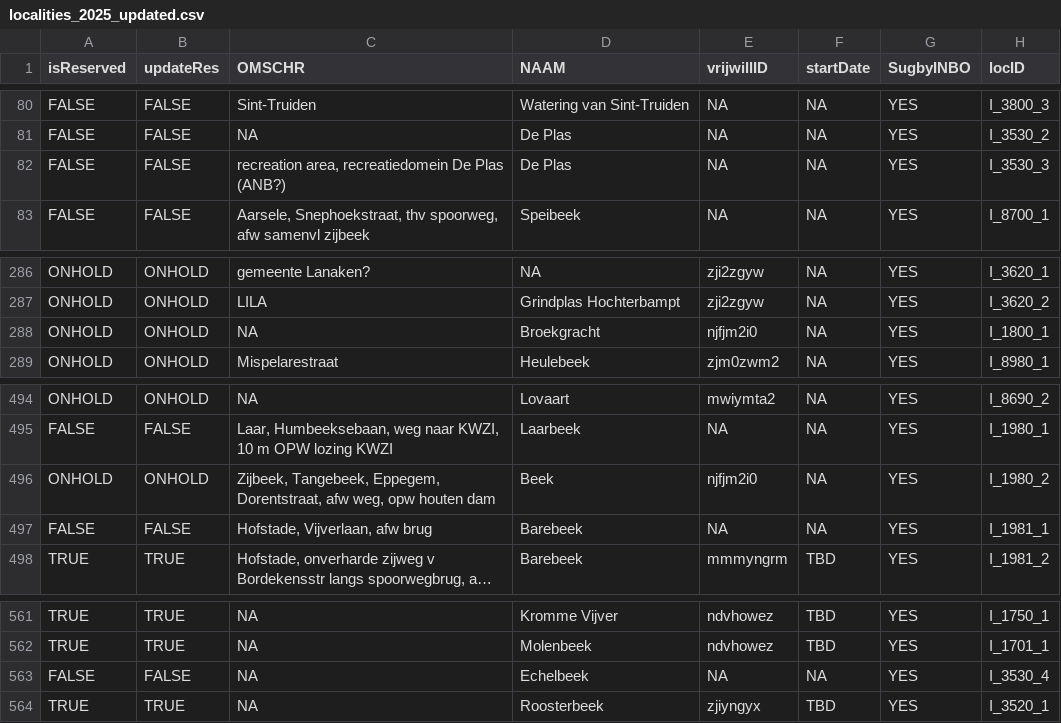
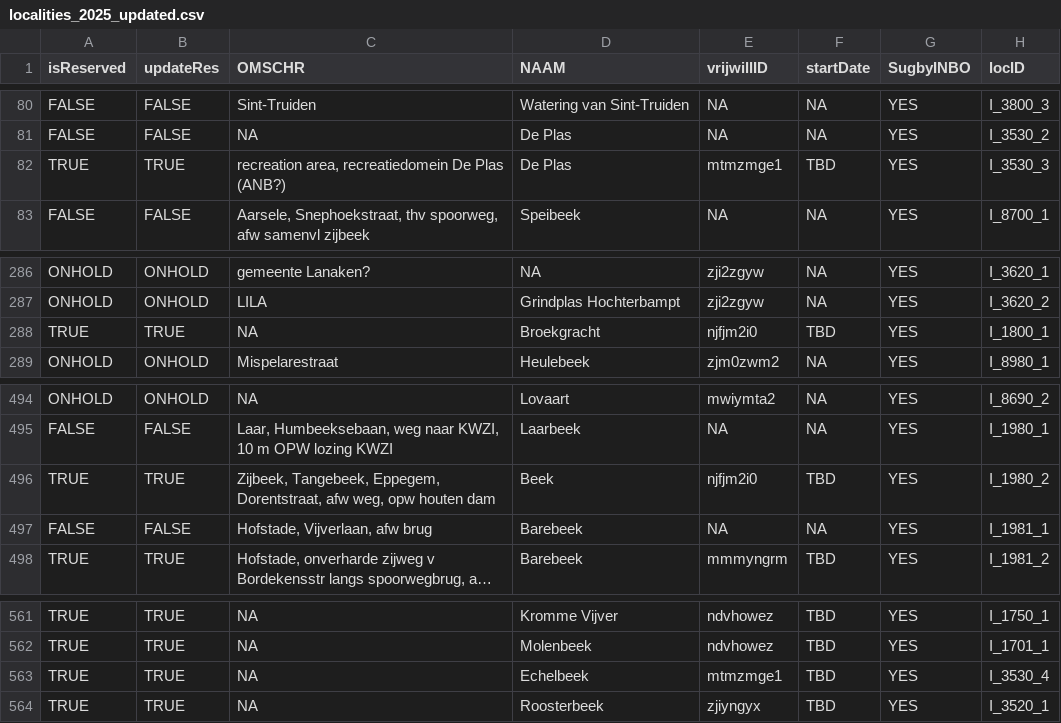
Before and after one commit to inbo/craywatch, a CSV file: R/data/output/localities_2025_updated.csv, drawn as a sheet; only a part is shown, gaps mark what is left out; long unchanged cells end in …; the diff names each change by its address in the sheet, - before the commit and + after, or states it on an @@ line.

Commit message:
Update localities

```diff
--- a/R/data/output/localities_2025_updated.csv
+++ b/R/data/output/localities_2025_updated.csv
-A82 (isReserved): FALSE
+A82 (isReserved): TRUE
-B82 (updateRes): FALSE
+B82 (updateRes): TRUE
-E82 (vrijwillID): NA
+E82 (vrijwillID): mtmzmge1
-F82 (startDate): NA
+F82 (startDate): TBD
-A288 (isReserved): ONHOLD
+A288 (isReserved): TRUE
-B288 (updateRes): ONHOLD
+B288 (updateRes): TRUE
-F288 (startDate): NA
+F288 (startDate): TBD
-A496 (isReserved): ONHOLD
+A496 (isReserved): TRUE
-B496 (updateRes): ONHOLD
+B496 (updateRes): TRUE
-F496 (startDate): NA
+F496 (startDate): TBD
-A563 (isReserved): FALSE
+A563 (isReserved): TRUE
-B563 (updateRes): FALSE
+B563 (updateRes): TRUE
-E563 (vrijwillID): NA
+E563 (vrijwillID): mtmzmge1
-F563 (startDate): NA
+F563 (startDate): TBD
```
Also changed, not shown: assets/localities.csv.
